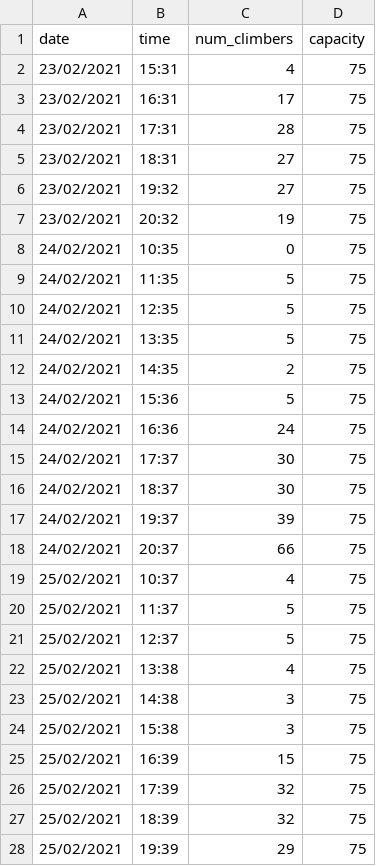
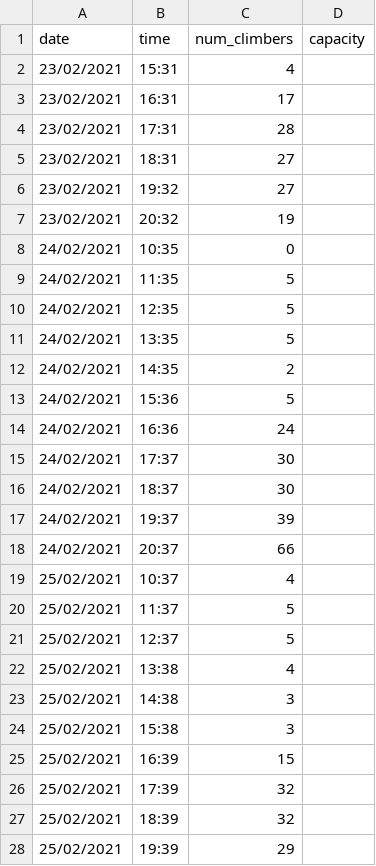
Before and after one commit to charlesmanuel/catproject, a CSV file: metrorock-littleton.csv, drawn as a sheet; only a part is shown; the diff covers the shown part only.

```diff
--- a/metrorock-littleton.csv
+++ b/metrorock-littleton.csv
@@ -1,28 +1,28 @@
 date,time,num_climbers,capacity
-23/02/2021,15:31,4,75
-23/02/2021,16:31,17,75
-23/02/2021,17:31,28,75
-23/02/2021,18:31,27,75
-23/02/2021,19:32,27,75
-23/02/2021,20:32,19,75
-24/02/2021,10:35,0,75
-24/02/2021,11:35,5,75
-24/02/2021,12:35,5,75
-24/02/2021,13:35,5,75
-24/02/2021,14:35,2,75
-24/02/2021,15:36,5,75
-24/02/2021,16:36,24,75
-24/02/2021,17:37,30,75
-24/02/2021,18:37,30,75
-24/02/2021,19:37,39,75
-24/02/2021,20:37,66,75
-25/02/2021,10:37,4,75
-25/02/2021,11:37,5,75
-25/02/2021,12:37,5,75
-25/02/2021,13:38,4,75
-25/02/2021,14:38,3,75
-25/02/2021,15:38,3,75
-25/02/2021,16:39,15,75
-25/02/2021,17:39,32,75
-25/02/2021,18:39,32,75
-25/02/2021,19:39,29,75
+23/02/2021,15:31,4
+23/02/2021,16:31,17
+23/02/2021,17:31,28
+23/02/2021,18:31,27
+23/02/2021,19:32,27
+23/02/2021,20:32,19
+24/02/2021,10:35,0
+24/02/2021,11:35,5
+24/02/2021,12:35,5
+24/02/2021,13:35,5
+24/02/2021,14:35,2
+24/02/2021,15:36,5
+24/02/2021,16:36,24
+24/02/2021,17:37,30
+24/02/2021,18:37,30
+24/02/2021,19:37,39
+24/02/2021,20:37,66
+25/02/2021,10:37,4
+25/02/2021,11:37,5
+25/02/2021,12:37,5
+25/02/2021,13:38,4
+25/02/2021,14:38,3
+25/02/2021,15:38,3
+25/02/2021,16:39,15
+25/02/2021,17:39,32
+25/02/2021,18:39,32
+25/02/2021,19:39,29
```
Also changed, not shown: 24 edited cells elsewhere in this file, metrorock-everett.csv, metrorock-newburyport.csv.
